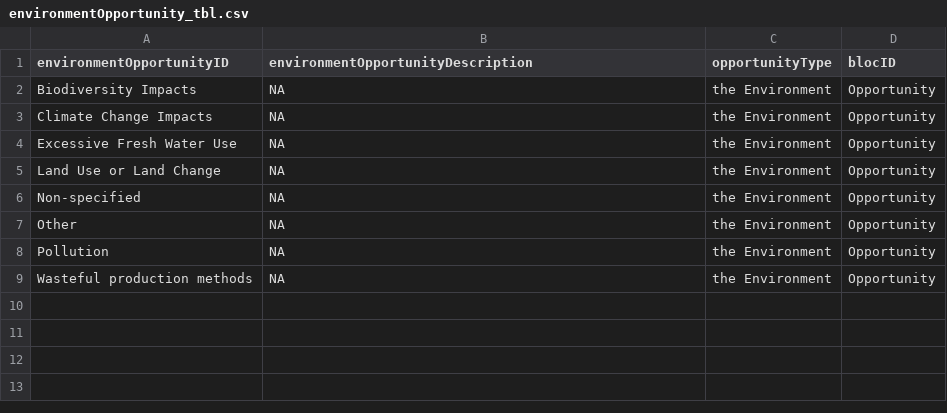
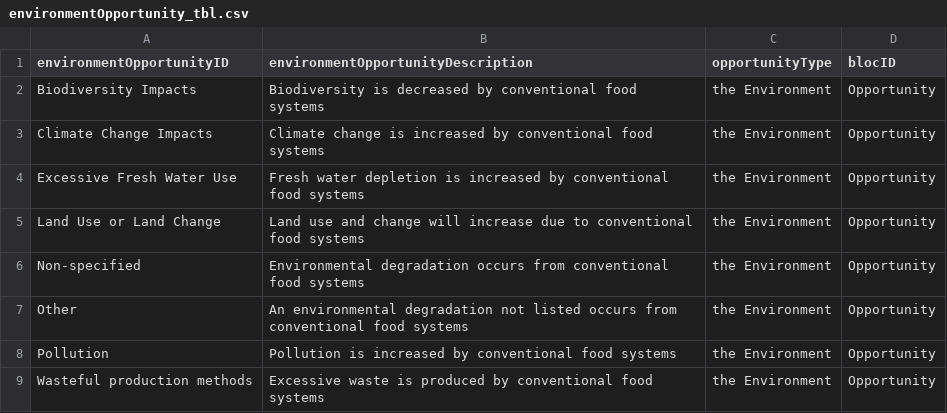
Before and after one commit to Darachnid/literature_preliminary_analysis, a CSV file: data/environmentOpportunity_tbl.csv, drawn as a sheet.

```diff
--- a/data/environmentOpportunity_tbl.csv
+++ b/data/environmentOpportunity_tbl.csv
@@ -1,9 +1,9 @@
 environmentOpportunityID,environmentOpportunityDescription,opportunityType,blocID
-Biodiversity Impacts,NA,the Environment,Opportunity
-Climate Change Impacts,NA,the Environment,Opportunity
-Excessive Fresh Water Use,NA,the Environment,Opportunity
-Land Use or Land Change,NA,the Environment,Opportunity
-Non-specified,NA,the Environment,Opportunity
-Other,NA,the Environment,Opportunity
-Pollution,NA,the Environment,Opportunity
-Wasteful production methods,NA,the Environment,Opportunity
+Biodiversity Impacts,Biodiversity is decreased by conventional food systems,the Environment,Opportunity
+Climate Change Impacts,Climate change is increased by conventional food systems,the Environment,Opportunity
+Excessive Fresh Water Use,Fresh water depletion is increased by conventional food systems,the Environment,Opportunity
+Land Use or Land Change,Land use and change will increase due to conventional food systems,the Environment,Opportunity
+Non-specified,Environmental degradation occurs from conventional food systems,the Environment,Opportunity
+Other,An environmental degradation not listed occurs from conventional food systems,the Environment,Opportunity
+Pollution,Pollution is increased by conventional food systems,the Environment,Opportunity
+Wasteful production methods,Excessive waste is produced by conventional food systems,the Environment,Opportunity
```
Also changed, not shown: data/AIM_tbl.csv, data/adoptionBarrier_tbl.csv, 6 other files.
